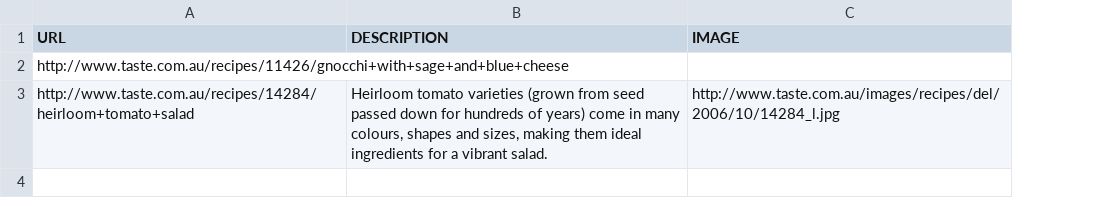
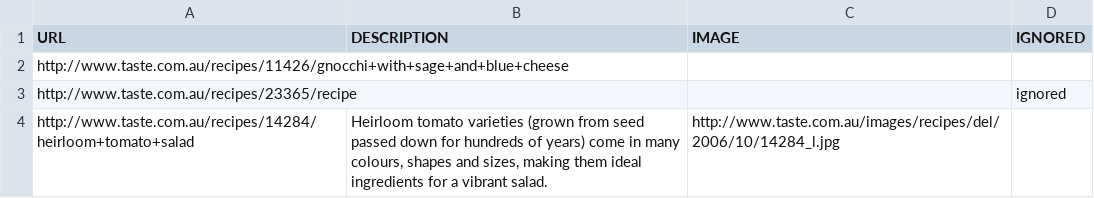
Before and after one commit to markfinger/recipe-crawler-for-beaney, a CSV file: output.csv, drawn as a sheet; addresses are those after the commit; the diff names each change by its address in the sheet, - before the commit and + after, or states it on an @@ line.

```diff
--- a/output.csv
+++ b/output.csv
+column D (IGNORED), empty
+row 3: http://www.taste.com.au/recipes/23365/recipe |  |  | ignored
```
Also changed, not shown: 2 other files.
